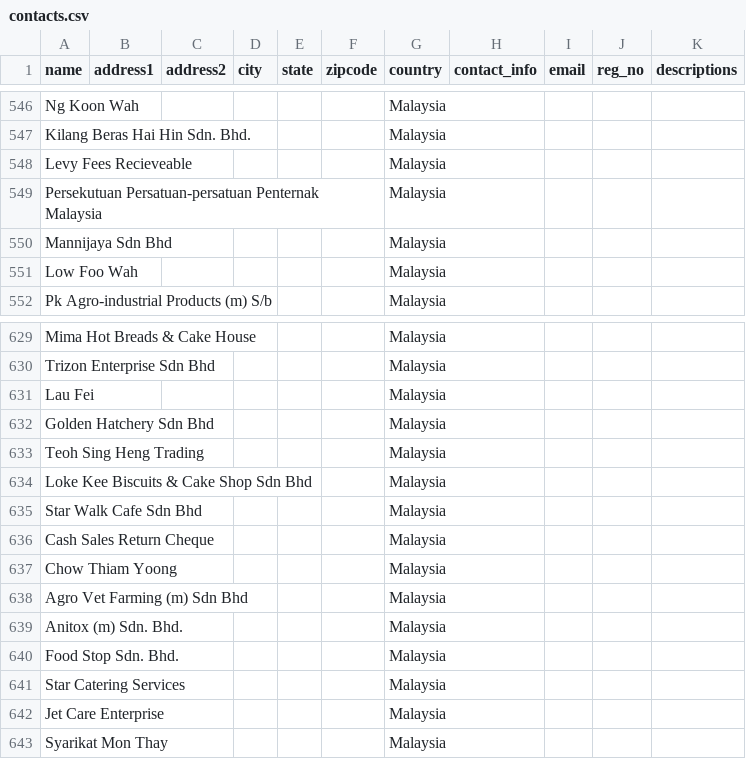
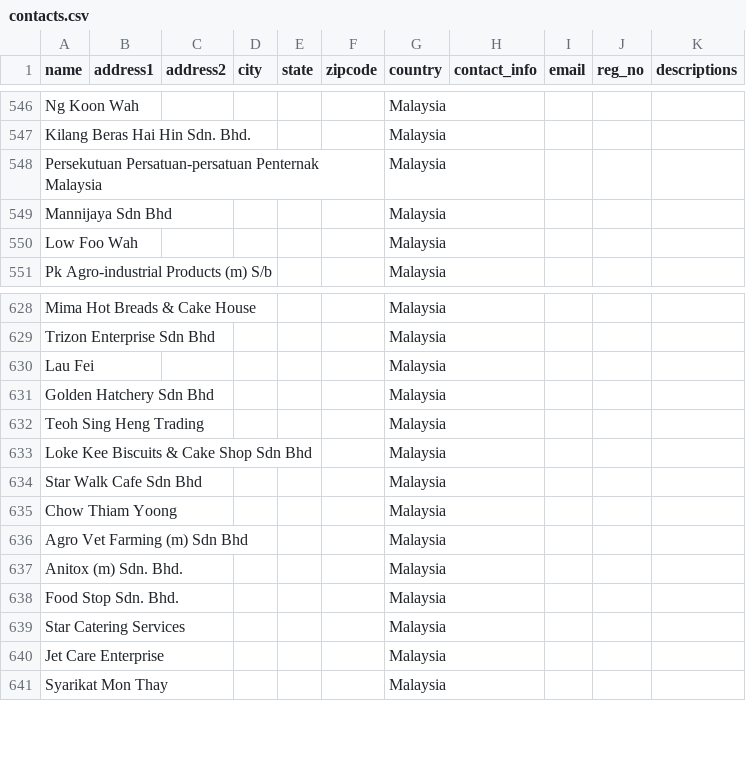
Before and after one commit to tankwanghow/full_circle, a CSV file: priv/repo/contacts.csv, drawn as a sheet; only a part is shown, gaps mark what is left out; the diff names each change by its address in the sheet, - before the commit and + after, or states it on an @@ line.

```diff
--- a/priv/repo/contacts.csv
+++ b/priv/repo/contacts.csv
-row 548: Levy Fees Recieveable |  |  |  |  |  | Malaysia
-row 636: Cash Sales Return Cheque |  |  |  |  |  | Malaysia
```
Also changed, not shown: priv/repo/accounts.csv, 9 other files.
